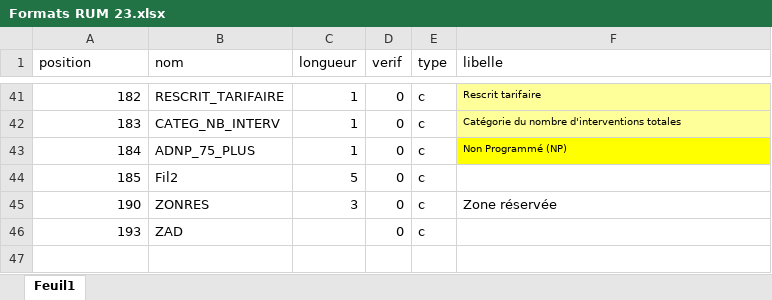
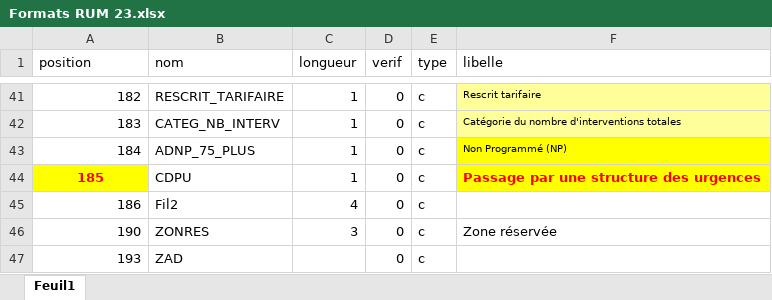
Before and after one commit to GuillaumePressiat/formats_pmeasyr, an Excel workbook: formats/excel/MCO/2023/Formats RUM 23.xlsx, sheet Feuil1, drawn as a sheet; only a part is shown, gaps mark what is left out; values as stored, in another font and other column widths than the file's, no borders; the diff names each change by its address in the sheet, - before the commit and + after, or states it on an @@ line.

Commit message:
RUM 2023 passage urgences

```diff
--- a/formats/excel/MCO/2023/Formats RUM 23.xlsx (sheet Feuil1)
+++ b/formats/excel/MCO/2023/Formats RUM 23.xlsx (sheet Feuil1)
@@ A44 fill: none → #FFFF00, bold: off → on, text colour: black → #FF0000, alignment: right → center @@
-B44 (nom): Fil2
+B44 (nom): CDPU
-C44 (longueur): 5
+C44 (longueur): 1
-F44 (libelle): (empty)
+F44 (libelle): Passage par une structure des urgences
-F44 fill: none
+F44 fill: #FFFF00
+row 45: 186 | Fil2 | 4 | 0 | c
```
